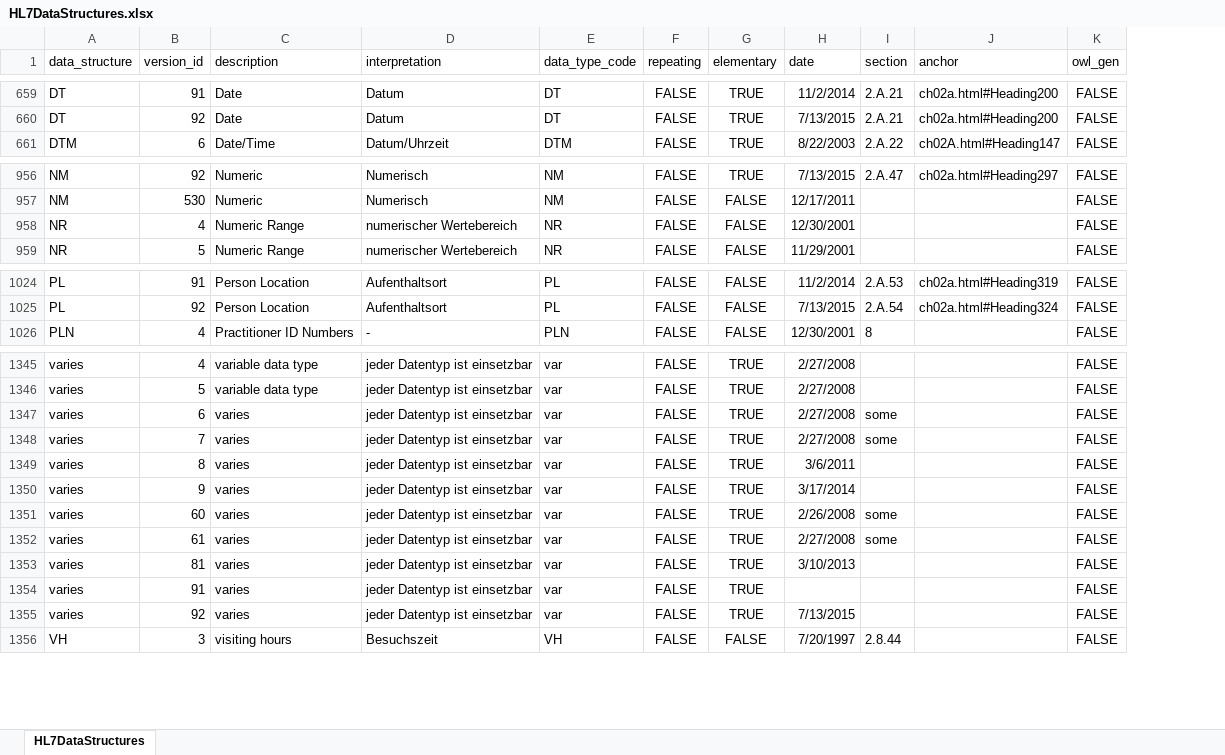
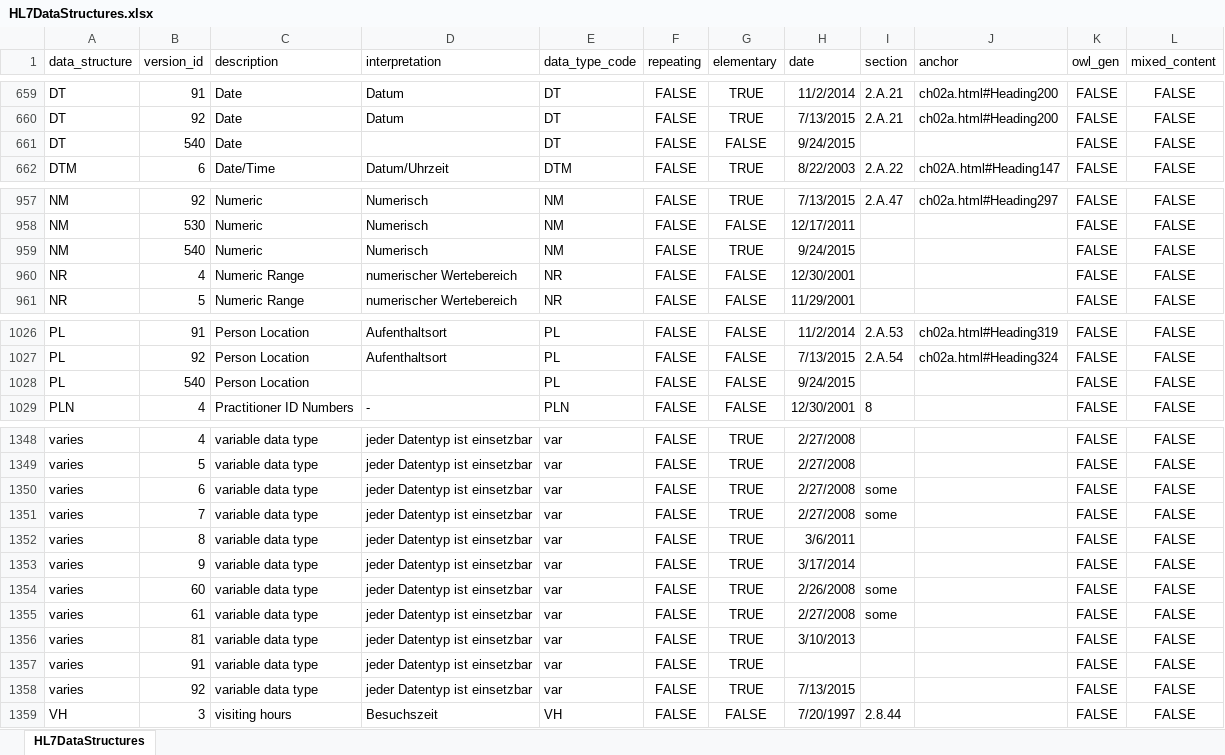
Before and after one commit to usnistgov/igamt-hl7tools2lite, an Excel workbook: src/main/resources/accessExp/HL7DataStructures.xlsx, sheet HL7DataStructures, drawn as a sheet; only a part is shown, gaps mark what is left out; values as stored, in another font and other column widths than the file's, no borders; addresses are those after the commit; the diff names each change by its address in the sheet, - before the commit and + after, or states it on an @@ line.

```diff
--- a/src/main/resources/accessExp/HL7DataStructures.xlsx (sheet HL7DataStructures)
+++ b/src/main/resources/accessExp/HL7DataStructures.xlsx (sheet HL7DataStructures)
+column L (mixed_content), rows 659-660: FALSE | FALSE; row 662: FALSE; rows 957-958: FALSE | FALSE; rows 960-961: FALSE | FALSE; rows 1026-1027: FALSE | FALSE; row 1029: FALSE; rows 1348-1359: all FALSE
+row 661: DT | 540 | Date |  | DT | FALSE | FALSE | 9/24/2015 |  |  | FALSE | FALSE
+row 959: NM | 540 | Numeric | Numerisch | NM | FALSE | TRUE | 9/24/2015 |  |  | FALSE | FALSE
+row 1028: PL | 540 | Person Location |  | PL | FALSE | FALSE | 9/24/2015 |  |  | FALSE | FALSE
-C1350:C1358 (description): varies
+C1350:C1358 (description): variable data type
```
Also changed, not shown: src/main/resources/accessExp/HL7DataTypes.xlsx, src/main/resources/accessExp/HL7Events.xlsx, 51 other files.
